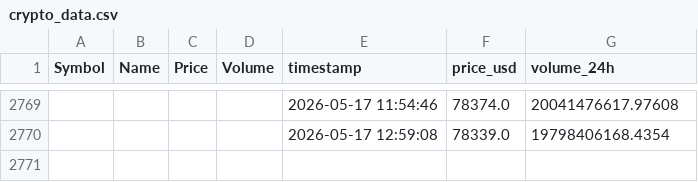
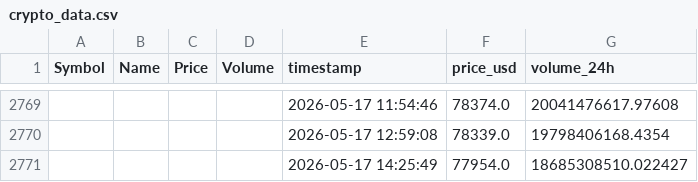
Before and after one commit to Kalpesh1Sharma/kasparro-ultimate, a CSV file: crypto_data.csv, drawn as a sheet; only a part is shown, gaps mark what is left out; the diff names each change by its address in the sheet, - before the commit and + after, or states it on an @@ line.

```diff
--- a/crypto_data.csv
+++ b/crypto_data.csv
+row 2771:  |  |  |  | 2026-05-17 14:25:49 | 77954.0 | 18685308510.022427
```
